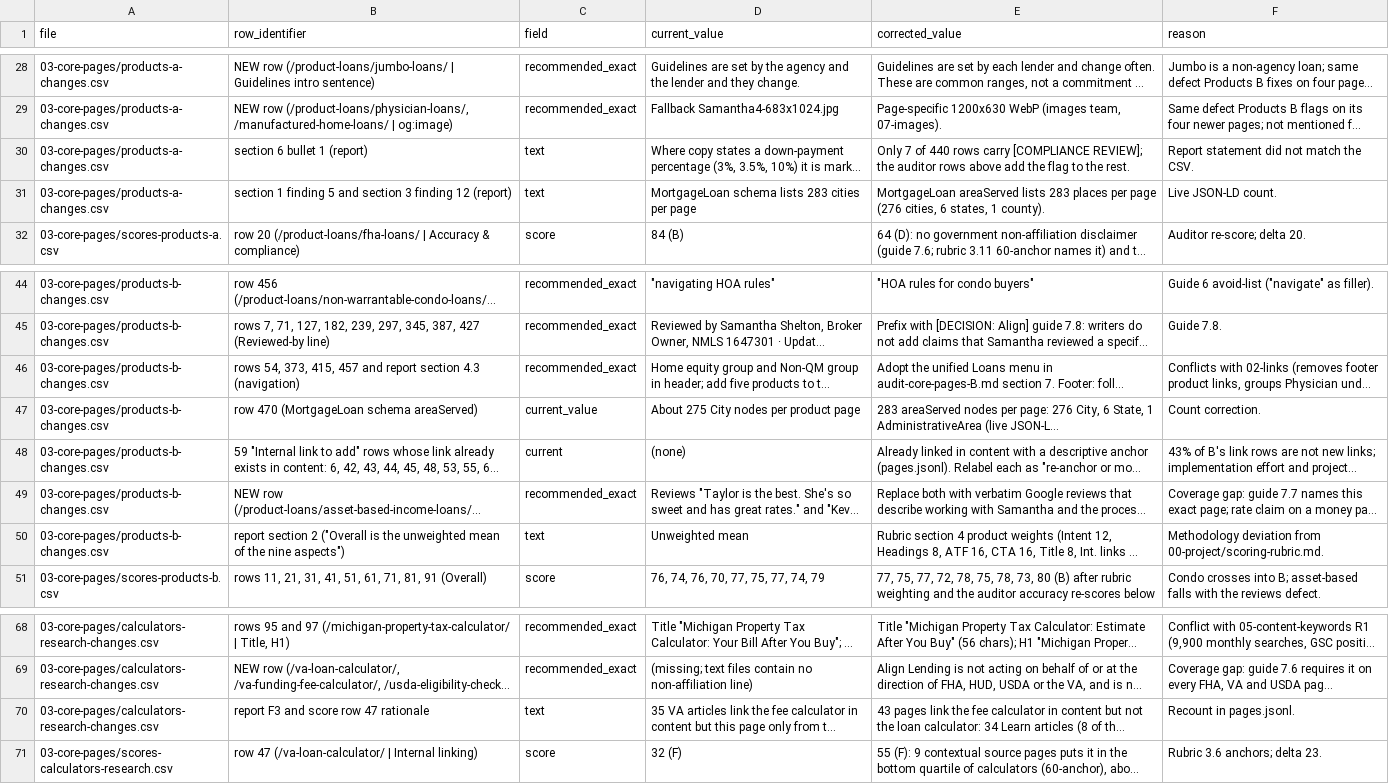
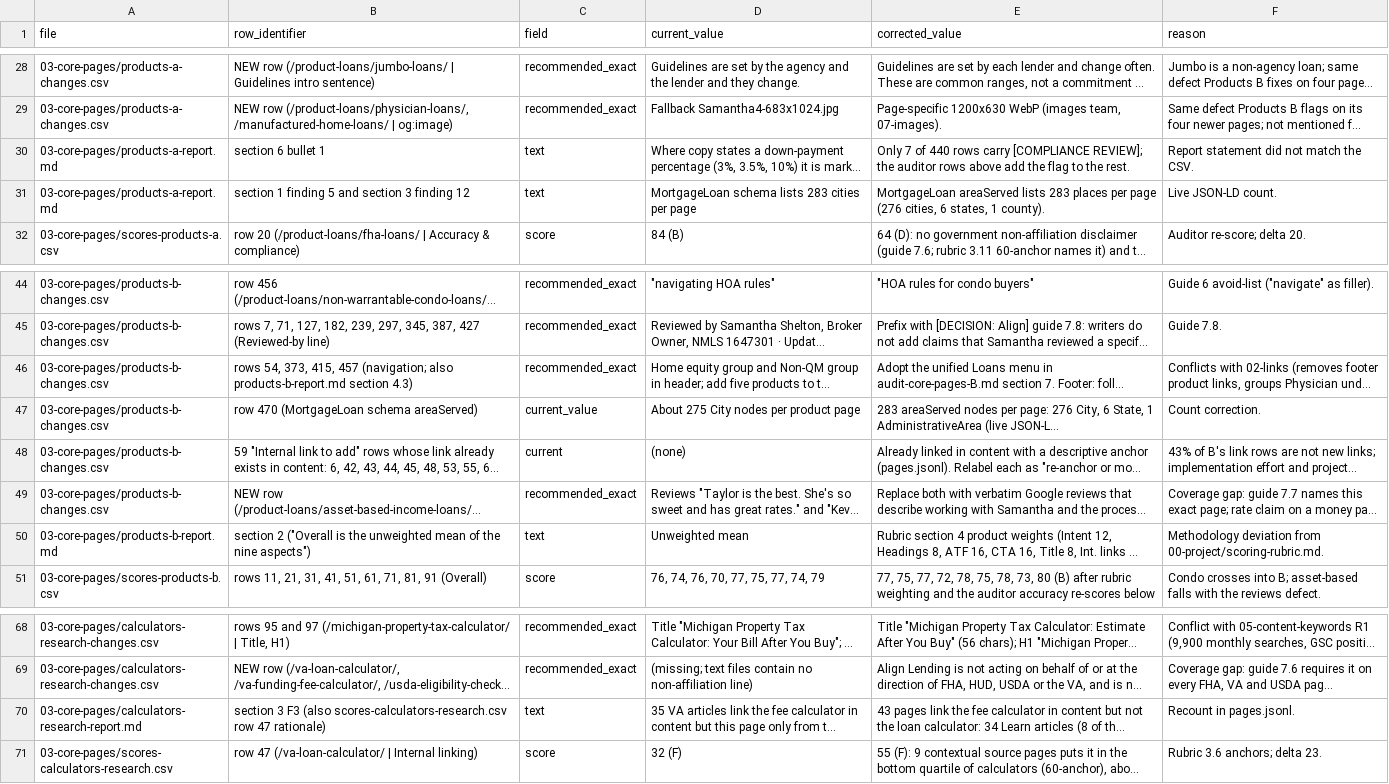
Before and after one commit to tshelton925/branch-boost-builder, a CSV file: alignlending-seo-audit/08-audit/corrections-core-pages-B.csv, drawn as a sheet; only a part is shown, gaps mark what is left out; long unchanged cells end in …; the diff names each change by its address in the sheet, - before the commit and + after, or states it on an @@ line.

```diff
--- a/alignlending-seo-audit/08-audit/corrections-core-pages-B.csv
+++ b/alignlending-seo-audit/08-audit/corrections-core-pages-B.csv
-A30:A31 (file): 03-core-pages/products-a-changes.csv
+A30:A31 (file): 03-core-pages/products-a-report.md
-B30 (row_identifier): section 6 bullet 1 (report)
+B30 (row_identifier): section 6 bullet 1
-B31 (row_identifier): …finding 12 (report)
+B31 (row_identifier): …finding 12
-B46 (row_identifier): …415, 457 and report section 4.3 (navigation)
+B46 (row_identifier): …415, 457 (navigation; also products-b-report.md section 4.3)
-A50 (file): 03-core-pages/products-b-changes.csv
+A50 (file): 03-core-pages/products-b-report.md
-B50 (row_identifier): report section 2…
+B50 (row_identifier): section 2…
-A70 (file): 03-core-pages/calculators-research-changes.csv
+A70 (file): 03-core-pages/calculators-research-report.md
-B70 (row_identifier): report F3 and score row 47 rationale
+B70 (row_identifier): section 3 F3 (also scores-calculators-research.csv row 47 rationale)
```
Also changed, not shown: 5 other files.
